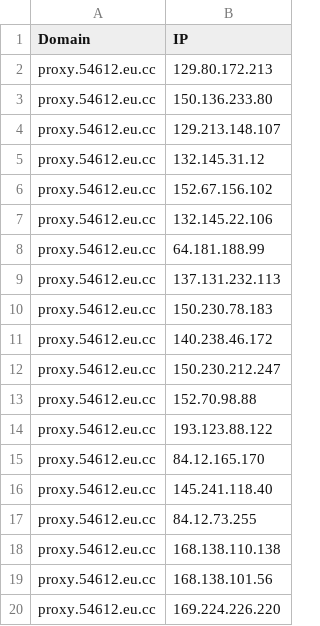
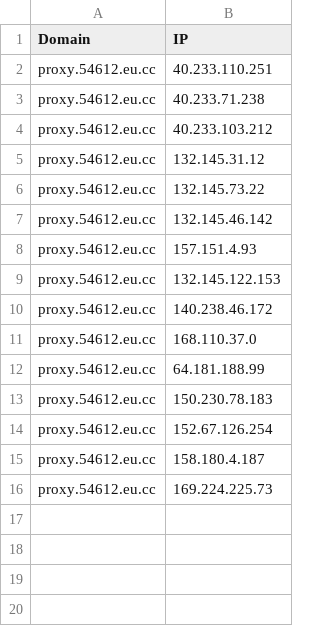
Before and after one commit to xiya-like/proxyip-tracker, a CSV file: result/domains-ips.csv, drawn as a sheet.

```diff
--- a/result/domains-ips.csv
+++ b/result/domains-ips.csv
@@ -1,20 +1,16 @@
 Domain,IP
-proxy.54612.eu.cc,129.80.172.213
-proxy.54612.eu.cc,150.136.233.80
-proxy.54612.eu.cc,129.213.148.107
+proxy.54612.eu.cc,40.233.110.251
+proxy.54612.eu.cc,40.233.71.238
+proxy.54612.eu.cc,40.233.103.212
 proxy.54612.eu.cc,132.145.31.12
-proxy.54612.eu.cc,152.67.156.102
-proxy.54612.eu.cc,132.145.22.106
+proxy.54612.eu.cc,132.145.73.22
+proxy.54612.eu.cc,132.145.46.142
+proxy.54612.eu.cc,157.151.4.93
+proxy.54612.eu.cc,132.145.122.153
+proxy.54612.eu.cc,140.238.46.172
+proxy.54612.eu.cc,168.110.37.0
 proxy.54612.eu.cc,64.181.188.99
-proxy.54612.eu.cc,137.131.232.113
 proxy.54612.eu.cc,150.230.78.183
-proxy.54612.eu.cc,140.238.46.172
-proxy.54612.eu.cc,150.230.212.247
-proxy.54612.eu.cc,152.70.98.88
-proxy.54612.eu.cc,193.123.88.122
-proxy.54612.eu.cc,84.12.165.170
-proxy.54612.eu.cc,145.241.118.40
-proxy.54612.eu.cc,84.12.73.255
-proxy.54612.eu.cc,168.138.110.138
-proxy.54612.eu.cc,168.138.101.56
-proxy.54612.eu.cc,169.224.226.220
+proxy.54612.eu.cc,152.67.126.254
+proxy.54612.eu.cc,158.180.4.187
+proxy.54612.eu.cc,169.224.225.73
```
Also changed, not shown: result/ips.csv, result/tested-ips.csv.
